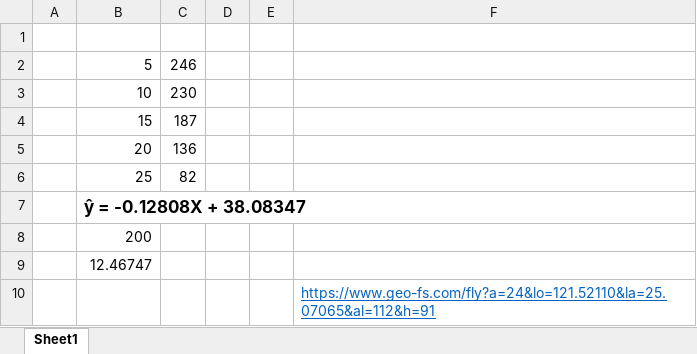
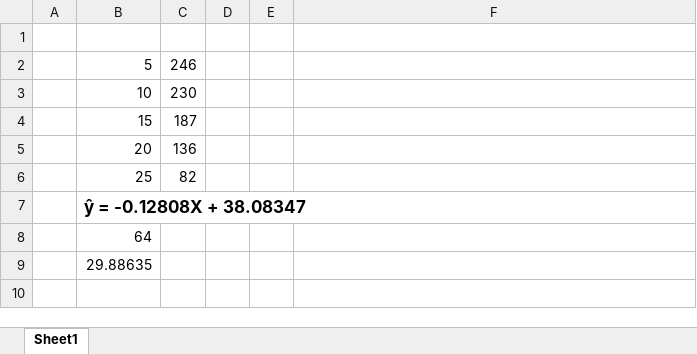
Before and after one commit to Phil-Liao/Honeydew_Picker, an Excel workbook: test_results.xlsx, sheet Sheet1, drawn as a sheet; values as stored, in another font and other column widths than the file's, no borders; the diff names each change by its address in the sheet, - before the commit and + after, or states it on an @@ line.

Commit message:
Added test images

```diff
--- a/test_results.xlsx (sheet Sheet1)
+++ b/test_results.xlsx (sheet Sheet1)
-B8: 200
+B8: 64
-B9: 12.46747
+B9: 29.88635
-row 10:  |  |  |  |  | https://www.geo-fs.com/fly?a=24&lo=121.52110&la=25.07065&al=112&h=91
```
Also changed, not shown: 5 other files.
